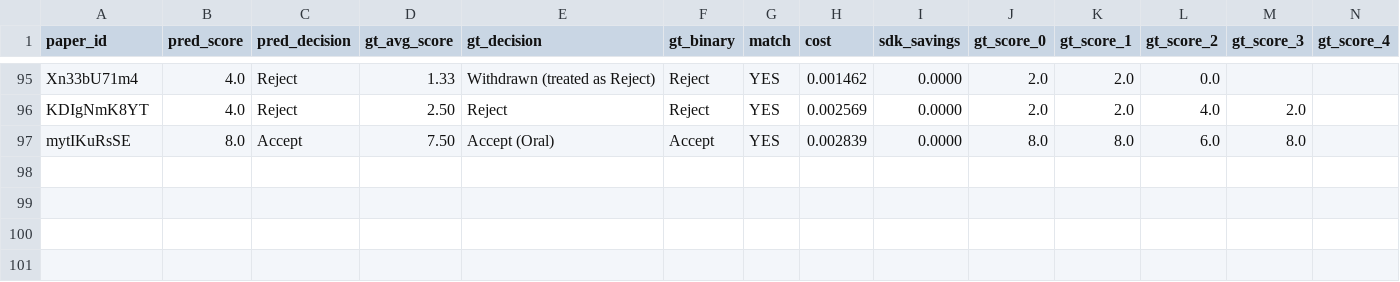
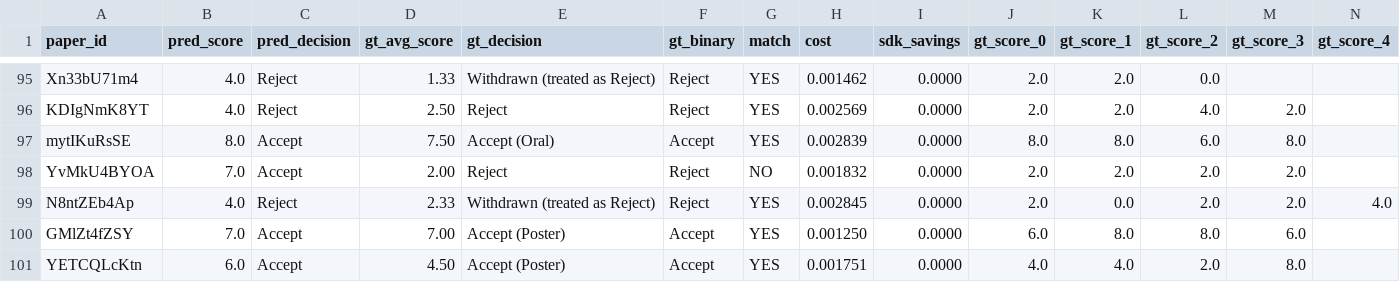
Before and after one commit to weathon/split_review_2, a CSV file: results/deepreview_baseline/scores.csv, drawn as a sheet; only a part is shown, gaps mark what is left out; rows hold the shown columns only; the diff names each change by its address in the sheet, - before the commit and + after, or states it on an @@ line.

```diff
--- a/results/deepreview_baseline/scores.csv
+++ b/results/deepreview_baseline/scores.csv
+row 98: YvMkU4BYOA | 7.0 | Accept | 2.00 | Reject | Reject | NO | 0.001832 | 0.0000 | 2.0 | 2.0 | 2.0 | 2.0
+row 99: N8ntZEb4Ap | 4.0 | Reject | 2.33 | Withdrawn (treated as Reject) | Reject | YES | 0.002845 | 0.0000 | 2.0 | 0.0 | 2.0 | 2.0 | 4.0
+row 100: GMlZt4fZSY | 7.0 | Accept | 7.00 | Accept (Poster) | Accept | YES | 0.001250 | 0.0000 | 6.0 | 8.0 | 8.0 | 6.0
+row 101: YETCQLcKtn | 6.0 | Accept | 4.50 | Accept (Poster) | Accept | YES | 0.001751 | 0.0000 | 4.0 | 4.0 | 2.0 | 8.0
```
Also changed, not shown: 4 other files.
